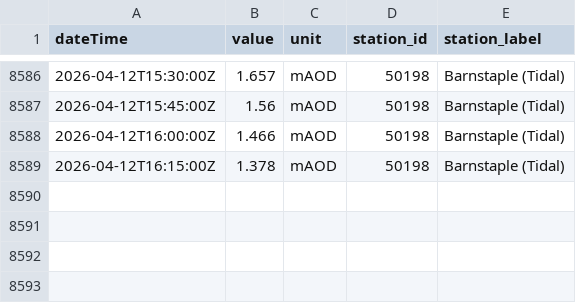
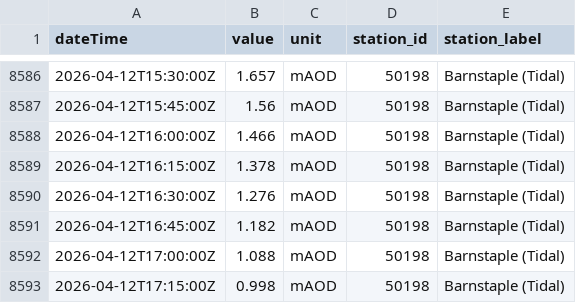
Before and after one commit to aallan/floodwatch, a CSV file: data/level_50198_barnstaple_(tidal).csv, drawn as a sheet; only a part is shown, gaps mark what is left out.

```diff
--- a/data/level_50198_barnstaple_(tidal).csv
+++ b/data/level_50198_barnstaple_(tidal).csv
@@ -8589 +8589,5 @@ dateTime,value,unit,station_id,station_label
 2026-04-12T16:15:00Z,1.378,mAOD,50198,Barnstaple (Tidal)
+2026-04-12T16:30:00Z,1.276,mAOD,50198,Barnstaple (Tidal)
+2026-04-12T16:45:00Z,1.182,mAOD,50198,Barnstaple (Tidal)
+2026-04-12T17:00:00Z,1.088,mAOD,50198,Barnstaple (Tidal)
+2026-04-12T17:15:00Z,0.998,mAOD,50198,Barnstaple (Tidal)
```
Also changed, not shown: data/level_50114_collard_bridge.csv, data/level_50132_newnham_bridge.csv, 12 other files.
